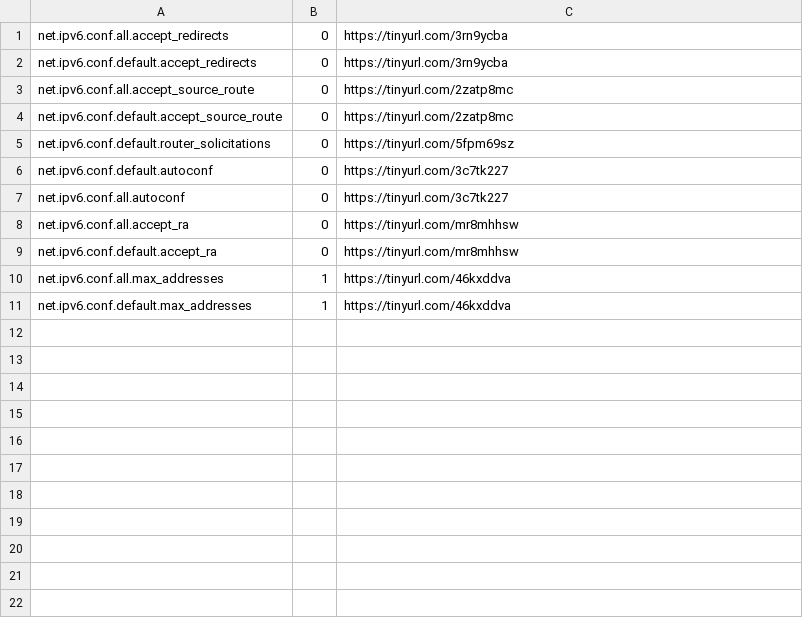
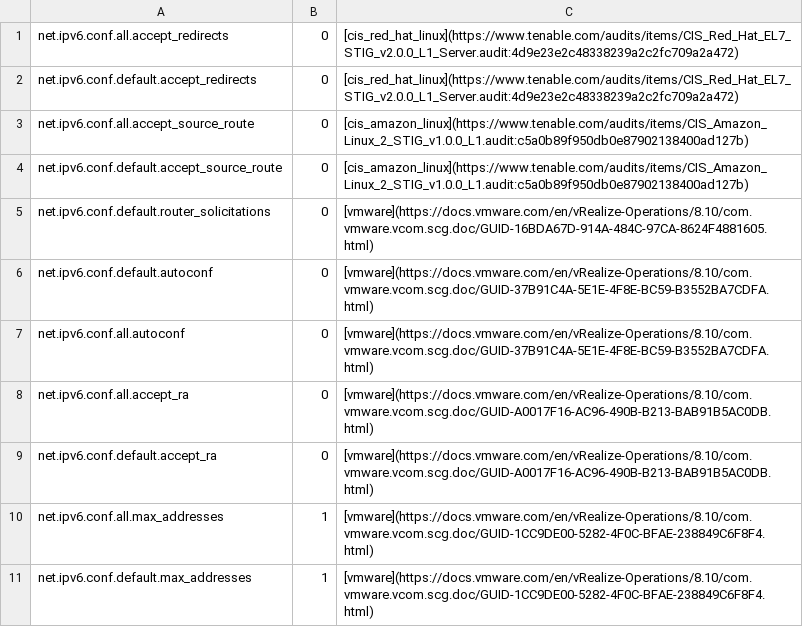
Before and after one commit to gangaram-tii/debug-systemd-services, a CSV file: audit/sysctl/network/references/reference_ipv6.csv, drawn as a sheet.

```diff
--- a/audit/sysctl/network/references/reference_ipv6.csv
+++ b/audit/sysctl/network/references/reference_ipv6.csv
@@ -1,11 +1,11 @@
-net.ipv6.conf.all.accept_redirects , 0 , https://tinyurl.com/3rn9ycba
-net.ipv6.conf.default.accept_redirects , 0 , https://tinyurl.com/3rn9ycba
-net.ipv6.conf.all.accept_source_route , 0 , https://tinyurl.com/2zatp8mc
-net.ipv6.conf.default.accept_source_route , 0 , https://tinyurl.com/2zatp8mc
-net.ipv6.conf.default.router_solicitations , 0 , https://tinyurl.com/5fpm69sz
-net.ipv6.conf.default.autoconf , 0 , https://tinyurl.com/3c7tk227
-net.ipv6.conf.all.autoconf , 0 , https://tinyurl.com/3c7tk227
-net.ipv6.conf.all.accept_ra , 0 , https://tinyurl.com/mr8mhhsw
-net.ipv6.conf.default.accept_ra , 0 , https://tinyurl.com/mr8mhhsw
-net.ipv6.conf.all.max_addresses , 1 , https://tinyurl.com/46kxddva
-net.ipv6.conf.default.max_addresses , 1 , https://tinyurl.com/46kxddva
+net.ipv6.conf.all.accept_redirects , 0 , [cis_red_hat_linux](https://www.tenable.com/audits/items/CIS_Red_Hat_EL7_STIG_v2.0.0_L1_Server.audit:4d9e23e2c48338239a2c2fc709a2a472)
+net.ipv6.conf.default.accept_redirects , 0 , [cis_red_hat_linux](https://www.tenable.com/audits/items/CIS_Red_Hat_EL7_STIG_v2.0.0_L1_Server.audit:4d9e23e2c48338239a2c2fc709a2a472)
+net.ipv6.conf.all.accept_source_route , 0 , [cis_amazon_linux](https://www.tenable.com/audits/items/CIS_Amazon_Linux_2_STIG_v1.0.0_L1.audit:c5a0b89f950db0e87902138400ad127b)
+net.ipv6.conf.default.accept_source_route , 0 , [cis_amazon_linux](https://www.tenable.com/audits/items/CIS_Amazon_Linux_2_STIG_v1.0.0_L1.audit:c5a0b89f950db0e87902138400ad127b)
+net.ipv6.conf.default.router_solicitations , 0 , [vmware](https://docs.vmware.com/en/vRealize-Operations/8.10/com.vmware.vcom.scg.doc/GUID-16BDA67D-914A-484C-97CA-8624F4881605.html)
+net.ipv6.conf.default.autoconf , 0 , [vmware](https://docs.vmware.com/en/vRealize-Operations/8.10/com.vmware.vcom.scg.doc/GUID-37B91C4A-5E1E-4F8E-BC59-B3552BA7CDFA.html)
+net.ipv6.conf.all.autoconf , 0 , [vmware](https://docs.vmware.com/en/vRealize-Operations/8.10/com.vmware.vcom.scg.doc/GUID-37B91C4A-5E1E-4F8E-BC59-B3552BA7CDFA.html)
+net.ipv6.conf.all.accept_ra , 0 , [vmware](https://docs.vmware.com/en/vRealize-Operations/8.10/com.vmware.vcom.scg.doc/GUID-A0017F16-AC96-490B-B213-BAB91B5AC0DB.html)
+net.ipv6.conf.default.accept_ra , 0 , [vmware](https://docs.vmware.com/en/vRealize-Operations/8.10/com.vmware.vcom.scg.doc/GUID-A0017F16-AC96-490B-B213-BAB91B5AC0DB.html)
+net.ipv6.conf.all.max_addresses , 1 , [vmware](https://docs.vmware.com/en/vRealize-Operations/8.10/com.vmware.vcom.scg.doc/GUID-1CC9DE00-5282-4F0C-BFAE-238849C6F8F4.html)
+net.ipv6.conf.default.max_addresses , 1 , [vmware](https://docs.vmware.com/en/vRealize-Operations/8.10/com.vmware.vcom.scg.doc/GUID-1CC9DE00-5282-4F0C-BFAE-238849C6F8F4.html)
```
Also changed, not shown: audit/sysctl/network/references/reference.csv, 7 other files.
